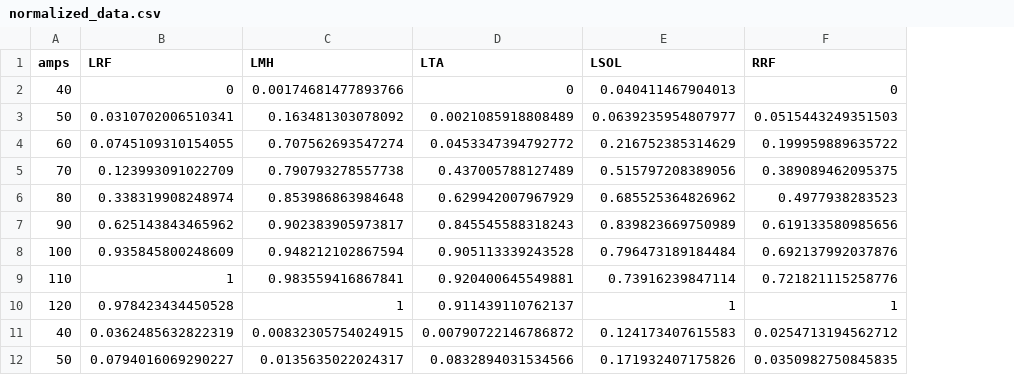
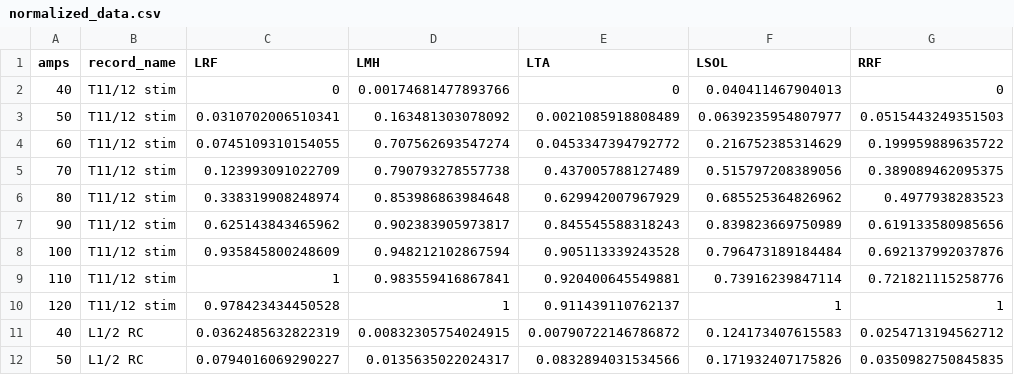
Before and after one commit to FranciscusRegius/FW_RC_Automation, a CSV file: Output/normalized_data.csv, drawn as a sheet; only a part is shown; the diff names each change by its address in the sheet, - before the commit and + after, or states it on an @@ line.

Commit message:
Recruitment Curve Plotting Updated
Now different records are recognized

```diff
--- a/Output/normalized_data.csv
+++ b/Output/normalized_data.csv
+column B (record_name), rows 2-12: T11/12 stim | T11/12 stim | T11/12 stim | T11/12 stim | T11/12 stim | T11/12 stim | T11/12 stim | T11/12 stim | T11/12 stim | L1/2 RC | L1/2 RC
```
Also changed, not shown: Output/outputr1.csv, Output/outputr2.csv, 11 other files.
